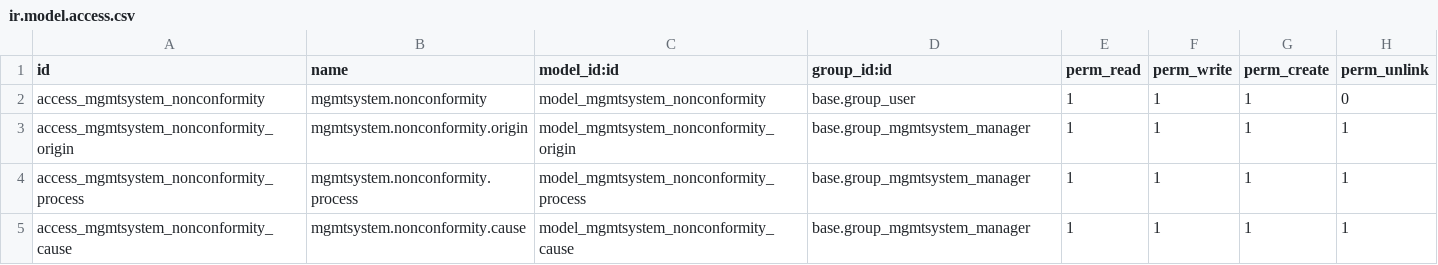
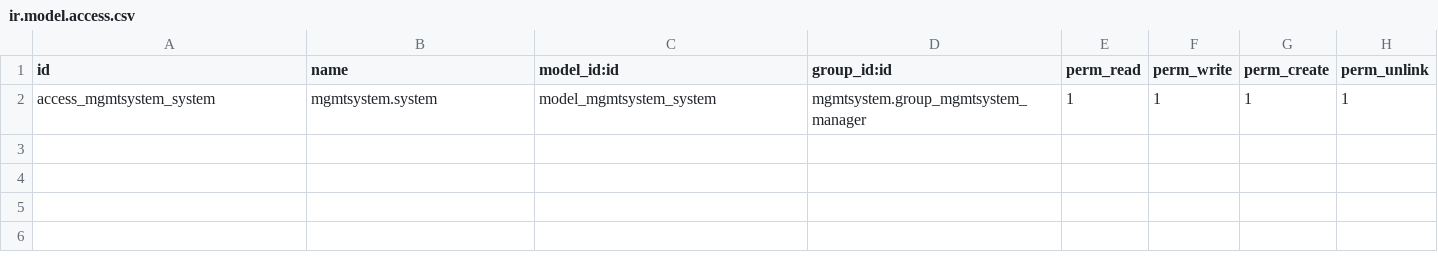
Before and after one commit to simahawk/management-system, a CSV file: mgmtsystem/security/ir.model.access.csv, drawn as a sheet.

Commit message:
mgmtsystem: add multi company support
default company_id

group_mgmtsystem_manager XML ID [IMP] mgmtsystem_kpi

Group references. Reported by michaelgiesbrecht on the forum.

Icons

New group

Move audittrail dependency from mgmtsystem to requiring modules

security settings, system views

```diff
--- a/mgmtsystem/security/ir.model.access.csv
+++ b/mgmtsystem/security/ir.model.access.csv
@@ -1,5 +1,2 @@
 "id","name","model_id:id","group_id:id","perm_read","perm_write","perm_create","perm_unlink"
-"access_mgmtsystem_nonconformity","mgmtsystem.nonconformity","model_mgmtsystem_nonconformity","base.group_user",1,1,1,0
-"access_mgmtsystem_nonconformity_origin","mgmtsystem.nonconformity.origin","model_mgmtsystem_nonconformity_origin","base.group_mgmtsystem_manager",1,1,1,1
-"access_mgmtsystem_nonconformity_process","mgmtsystem.nonconformity.process","model_mgmtsystem_nonconformity_process","base.group_mgmtsystem_manager",1,1,1,1
-"access_mgmtsystem_nonconformity_cause","mgmtsystem.nonconformity.cause","model_mgmtsystem_nonconformity_cause","base.group_mgmtsystem_manager",1,1,1,1
+"access_mgmtsystem_system","mgmtsystem.system","model_mgmtsystem_system","mgmtsystem.group_mgmtsystem_manager",1,1,1,1
```
Also changed, not shown: 6 other files.
